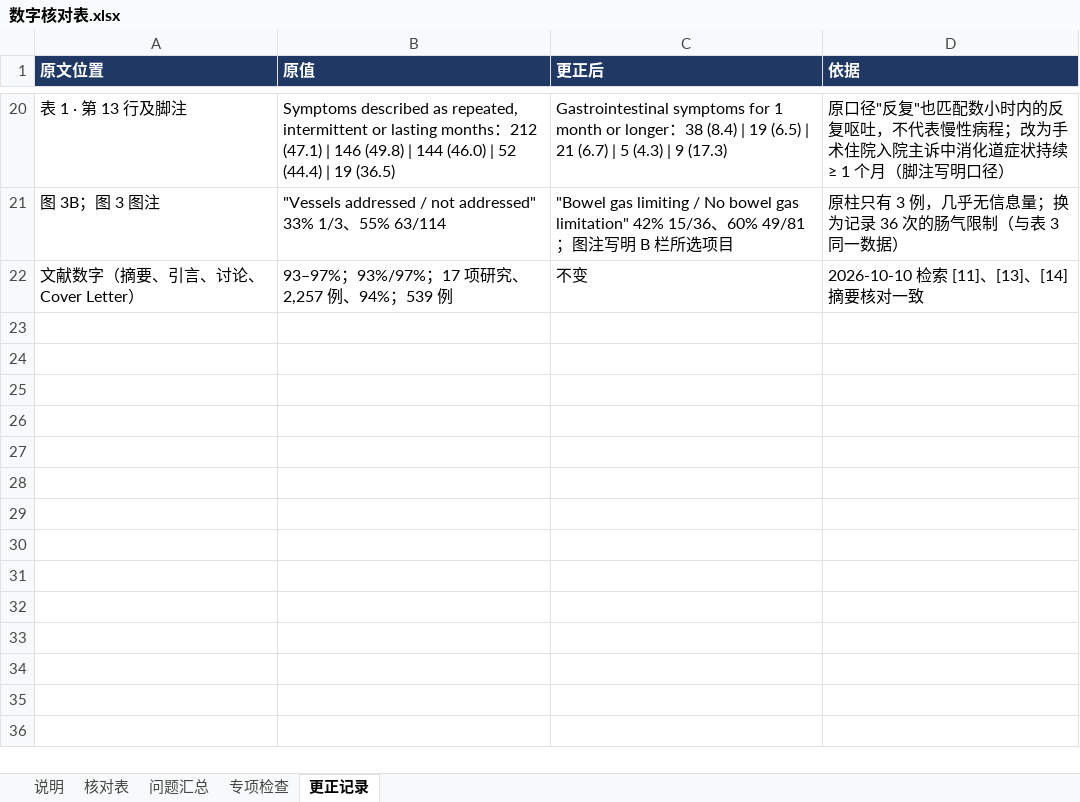
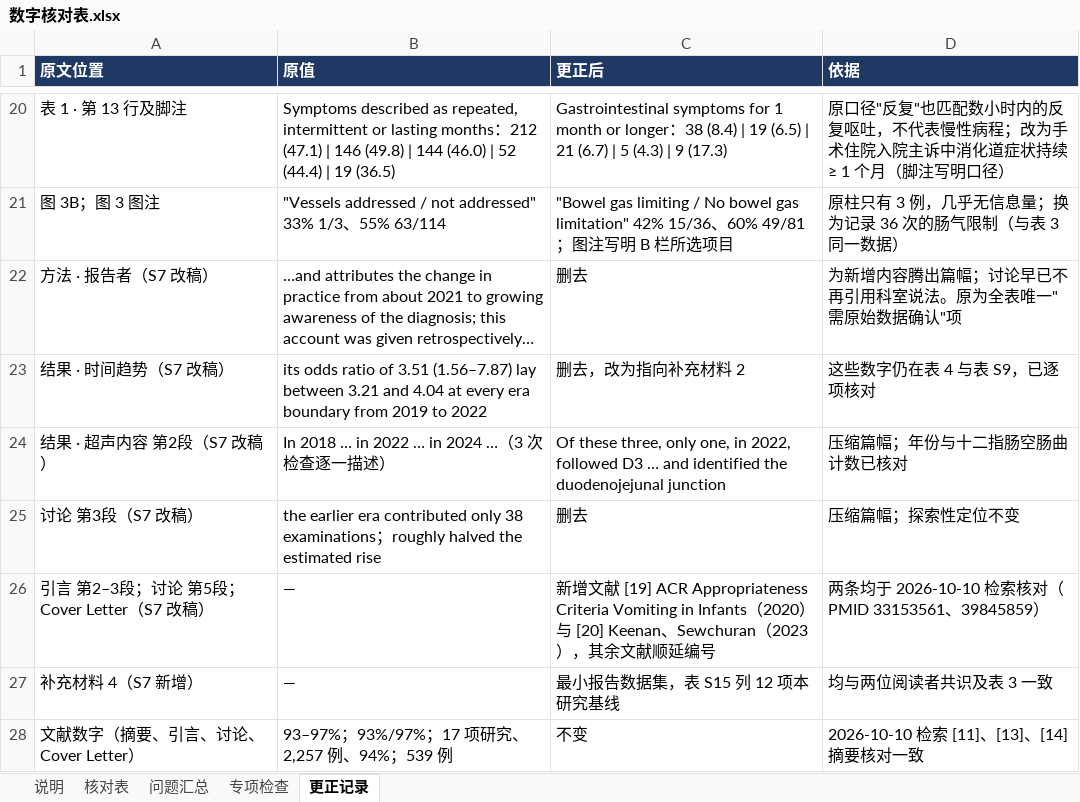
Before and after one commit to hthien76413-dotcom/-Diagnostic-performance-of-intestinal-malrotation, an Excel workbook: 数字核对表.xlsx, sheet 更正记录, drawn as a sheet; only a part is shown, gaps mark what is left out; values as stored, in another font and other column widths than the file's, no borders; charts and pictures not drawn; the diff names each change by its address in the sheet, - before the commit and + after, or states it on an @@ line.

```diff
--- a/数字核对表.xlsx (sheet 更正记录)
+++ b/数字核对表.xlsx (sheet 更正记录)
+row 22: 方法 · 报告者（S7 改稿） | …and attributes the change in practice from about 2021 to growing awareness of the diagnosis; this account was given retrospectively… | 删去 | 为新增内容腾出篇幅；讨论早已不再引用科室说法。原为全表唯一"需原始数据确认"项
+row 23: 结果 · 时间趋势（S7 改稿） | its odds ratio of 3.51 (1.56–7.87) lay between 3.21 and 4.04 at every era boundary from 2019 to 2022 | 删去，改为指向补充材料 2 | 这些数字仍在表 4 与表 S9，已逐项核对
+row 24: 结果 · 超声内容 第2段（S7 改稿） | In 2018 … in 2022 … in 2024 …（3 次检查逐一描述） | Of these three, only one, in 2022, followed D3 … and identified the duodenojejunal junction | 压缩篇幅；年份与十二指肠空肠曲计数已核对
+row 25: 讨论 第3段（S7 改稿） | the earlier era contributed only 38 examinations；roughly halved the estimated rise | 删去 | 压缩篇幅；探索性定位不变
+row 26: 引言 第2–3段；讨论 第5段；Cover Letter（S7 改稿） | — | 新增文献 [19] ACR Appropriateness Criteria Vomiting in Infants（2020）与 [20] Keenan、Sewchuran（2023），其余文献顺延编号 | 两条均于 2026-10-10 检索核对（PMID 33153561、39845859）
+row 27: 补充材料 4（S7 新增） | — | 最小报告数据集，表 S15 列 12 项本研究基线 | 均与两位阅读者共识及表 3 一致
```
Also changed, not shown: sheet 核对表, sheet 问题汇总, sheet 说明, 27 other files.
